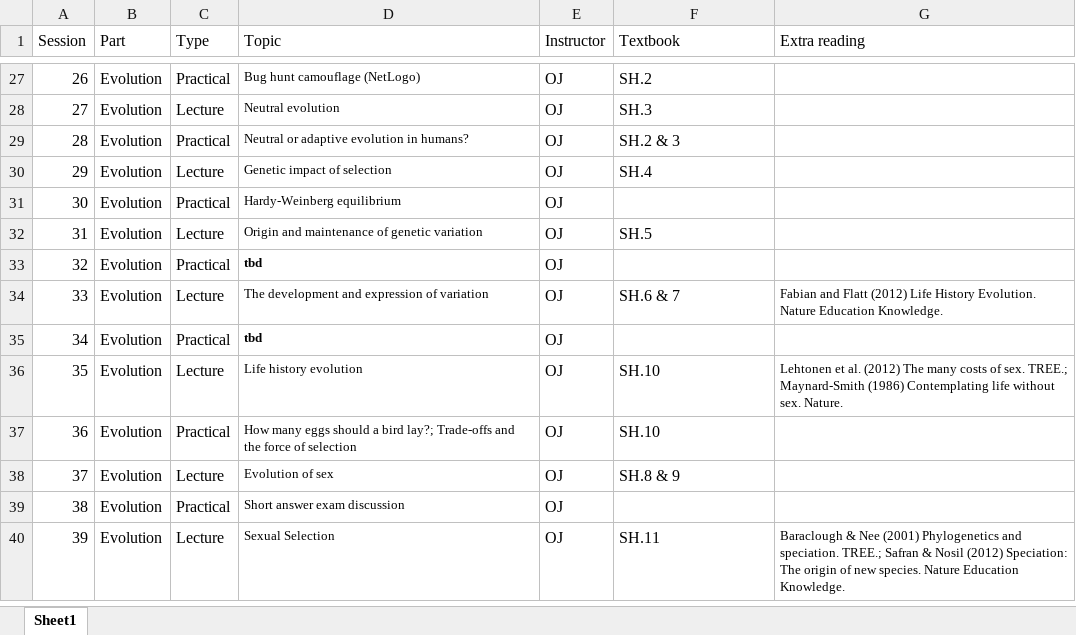
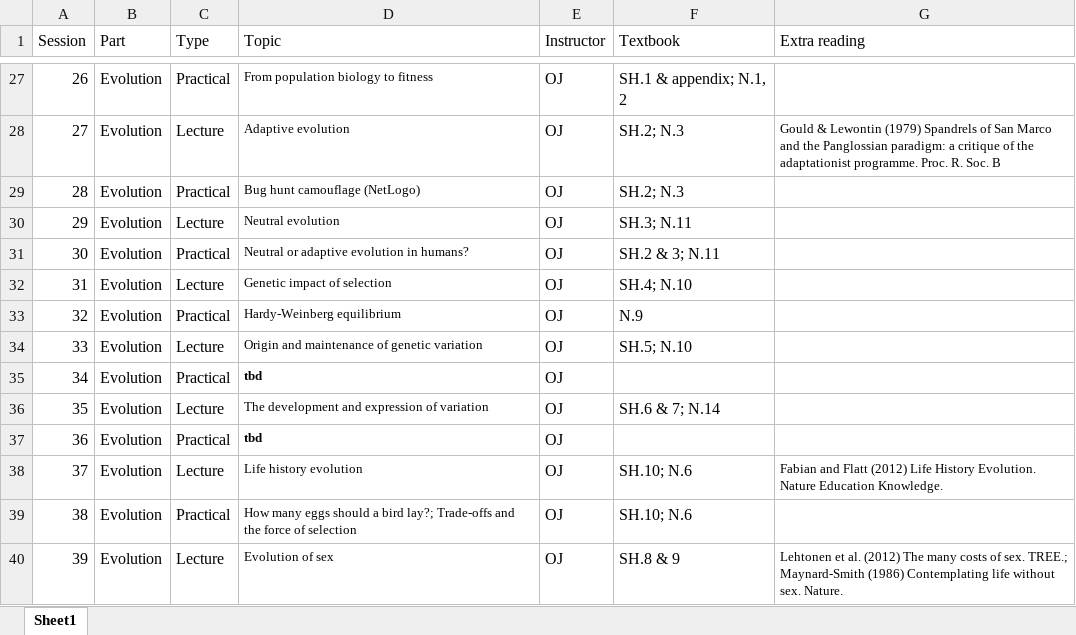
Before and after one commit to jonesor/BB512_Book, an Excel workbook: BB512_Schedule.xlsx, sheet Sheet1, drawn as a sheet; only a part is shown, gaps mark what is left out; values as stored, in another font and other column widths than the file's, no borders; the diff covers the shown part only; the diff names each change by its address in the sheet, - before the commit and + after, or states it on an @@ line.

```diff
--- a/BB512_Schedule.xlsx (sheet Sheet1)
+++ b/BB512_Schedule.xlsx (sheet Sheet1)
-D27 (Topic): Bug hunt camouflage (NetLogo)
+D27 (Topic): From population biology to fitness
-F27 (Textbook): SH.2
+F27 (Textbook): SH.1 & appendix; N.1, 2
-D28 (Topic): Neutral evolution
+D28 (Topic): Adaptive evolution
-F28 (Textbook): SH.3
+F28 (Textbook): SH.2; N.3
-G28 (Extra reading): (empty)
+G28 (Extra reading): Gould & Lewontin (1979) Spandrels of San Marco and the Panglossian paradigm: a critique of the adaptationist programme. Proc. R. Soc. B
-D29 (Topic): Neutral or adaptive evolution in humans?
+D29 (Topic): Bug hunt camouflage (NetLogo)
-F29 (Textbook): SH.2 & 3
+F29 (Textbook): SH.2; N.3
-D30 (Topic): Genetic impact of selection
+D30 (Topic): Neutral evolution
-F30 (Textbook): SH.4
+F30 (Textbook): SH.3; N.11
-D31 (Topic): Hardy-Weinberg equilibrium
+D31 (Topic): Neutral or adaptive evolution in humans?
-F31 (Textbook): (empty)
+F31 (Textbook): SH.2 & 3; N.11
-D32 (Topic): Origin and maintenance of genetic variation
+D32 (Topic): Genetic impact of selection
-F32 (Textbook): SH.5
+F32 (Textbook): SH.4; N.10
-D33 (Topic): tbd
+D33 (Topic): Hardy-Weinberg equilibrium
-D33 bold: on
+D33 bold: off
-F33 (Textbook): (empty)
+F33 (Textbook): N.9
-D34 (Topic): The development and expression of variation
+D34 (Topic): Origin and maintenance of genetic variation
-F34 (Textbook): SH.6 & 7
+F34 (Textbook): SH.5; N.10
-G34 (Extra reading): Fabian and Flatt (2012) Life History Evolution. Nature Education Knowledge.
+G34 (Extra reading): (empty)
-D36 (Topic): Life history evolution
+D36 (Topic): The development and expression of variation
-F36 (Textbook): SH.10
+F36 (Textbook): SH.6 & 7; N.14
-G36 (Extra reading): Lehtonen et al. (2012) The many costs of sex. TREE.; Maynard-Smith (1986) Contemplating life without sex. Nature.
+G36 (Extra reading): (empty)
-D37 (Topic): How many eggs should a bird lay?; Trade-offs and the force of selection
+D37 (Topic): tbd
-D37 bold: off
+D37 bold: on
-F37 (Textbook): SH.10
+F37 (Textbook): (empty)
-D38 (Topic): Evolution of sex
+D38 (Topic): Life history evolution
-F38 (Textbook): SH.8 & 9
+F38 (Textbook): SH.10; N.6
-G38 (Extra reading): (empty)
+G38 (Extra reading): Fabian and Flatt (2012) Life History Evolution. Nature Education Knowledge.
-D39 (Topic): Short answer exam discussion
+D39 (Topic): How many eggs should a bird lay?; Trade-offs and the force of selection
-F39 (Textbook): (empty)
+F39 (Textbook): SH.10; N.6
-D40 (Topic): Sexual Selection
+D40 (Topic): Evolution of sex
-F40 (Textbook): SH.11
+F40 (Textbook): SH.8 & 9
-G40 (Extra reading): Baraclough & Nee (2001) Phylogenetics and speciation. TREE.; Safran & Nosil (2012) Speciation: The origin of new species. Nature Education Knowledge.
+G40 (Extra reading): Lehtonen et al. (2012) The many costs of sex. TREE.; Maynard-Smith (1986) Contemplating life without sex. Nature.
```
Also changed, not shown: 64 edited cells and cell formats elsewhere in this sheet, 41 other files.
